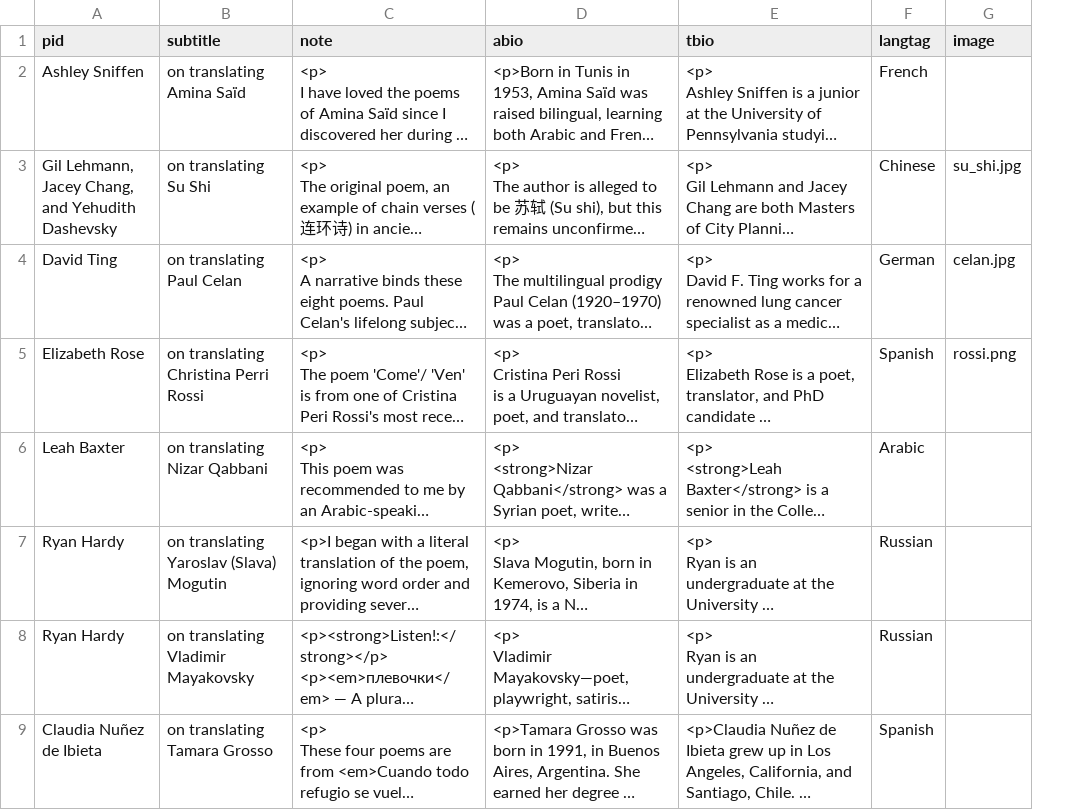
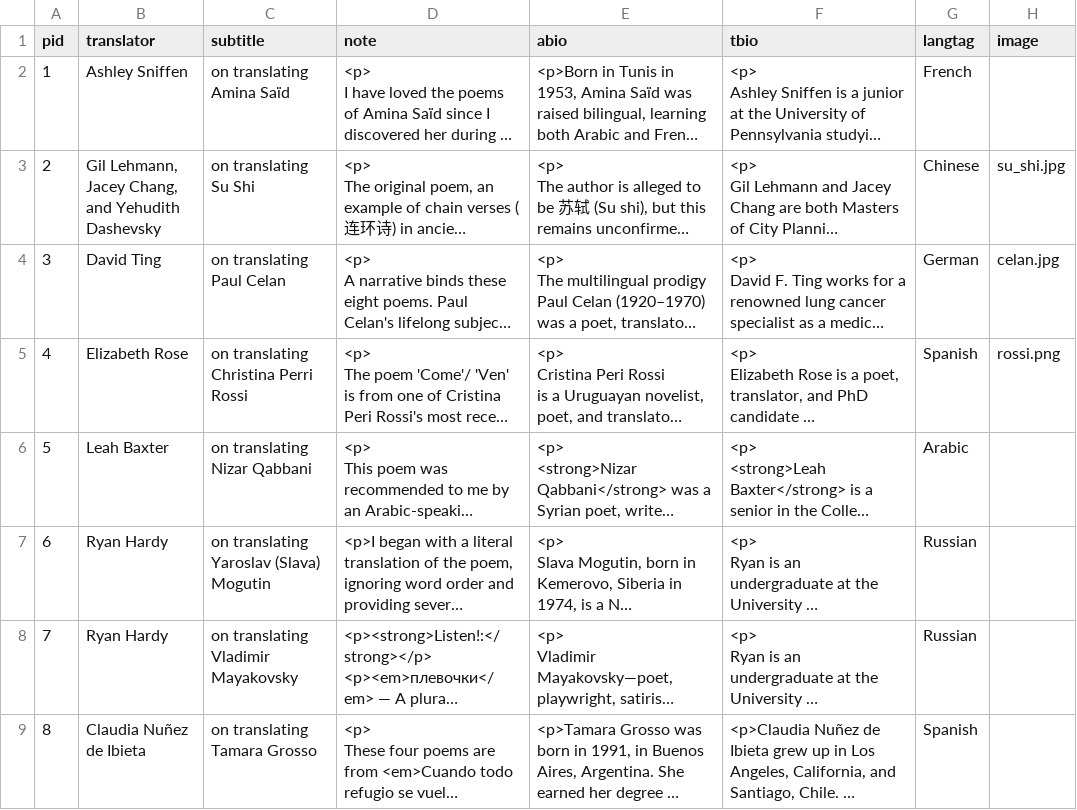
Before and after one commit to double-speak/doublespeak.github.io, a CSV file: _data/tnotes_2021.csv, drawn as a sheet; only a part is shown; long unchanged cells end in …; addresses are those after the commit; the diff names each change by its address in the sheet, - before the commit and + after, or states it on an @@ line.

Commit message:
Add files via upload

```diff
--- a/_data/tnotes_2021.csv
+++ b/_data/tnotes_2021.csv
+column A (pid), rows 2-9: 1 | 2 | 3 | 4 | 5 | 6 | 7 | 8
-B1: pid
+B1: translator
```
